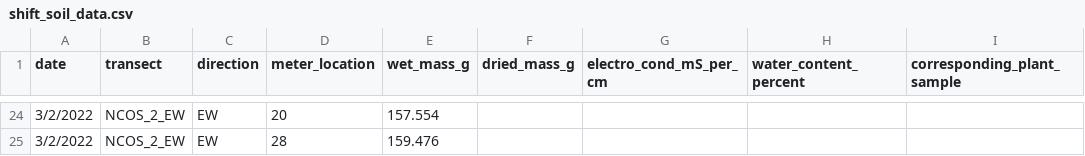
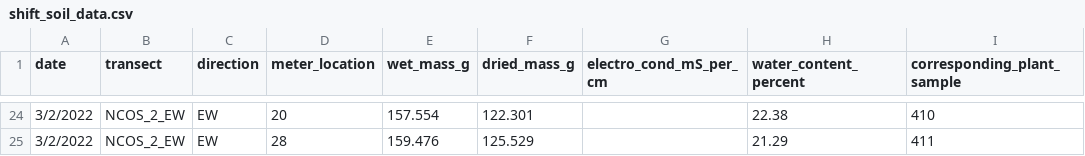
Before and after one commit to German-Sil/shift_soil_salinity, a CSV file: data/shift_soil_data.csv, drawn as a sheet; only a part is shown, gaps mark what is left out; the diff covers the shown part only.

Commit message:
added dried soil mass and water content for 3/2/22 samples

```diff
--- a/data/shift_soil_data.csv
+++ b/data/shift_soil_data.csv
@@ -24,2 +24,2 @@ date,transect,direction,meter_location,wet_mass_g,dried_mass_g,electro_cond_mS_p
-3/2/2022,NCOS_2_EW,EW,20,157.554,,,,
-3/2/2022,NCOS_2_EW,EW,28,159.476,,,,
+3/2/2022,NCOS_2_EW,EW,20,157.554,122.301,,22.38,410
+3/2/2022,NCOS_2_EW,EW,28,159.476,125.529,,21.29,411
```
Also changed, not shown: 30 edited cells elsewhere in this file.
